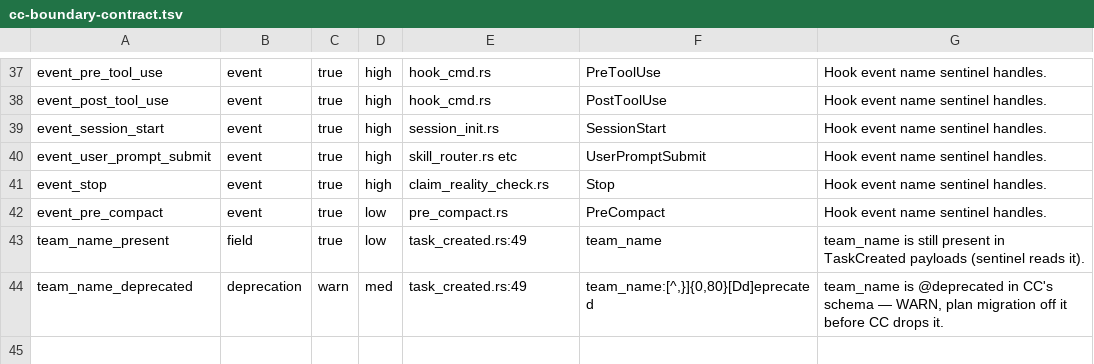
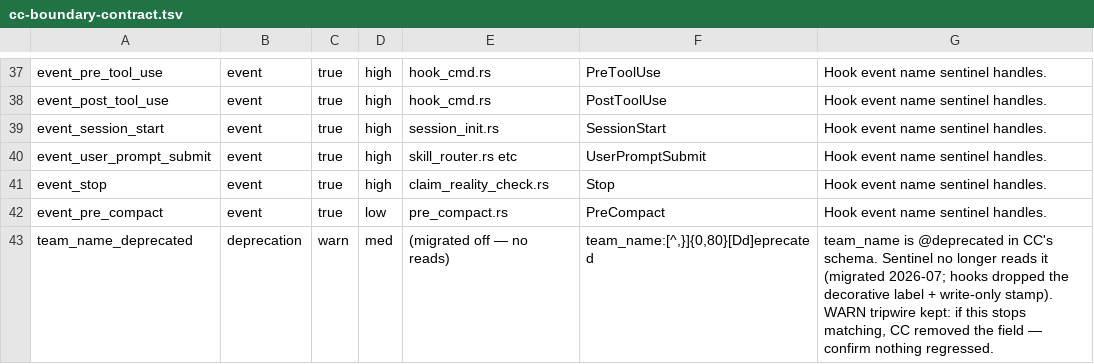
Before and after one commit to crawlsys/sentinel, a TSV file: scripts/cc-boundary-contract.tsv, drawn as a sheet; only a part is shown, gaps mark what is left out.

```diff
--- a/scripts/cc-boundary-contract.tsv
+++ b/scripts/cc-boundary-contract.tsv
@@ -42,3 +42,2 @@ event_stop	event	true	high	claim_reality_check.rs	"Stop"	Hook event name sentine
 event_pre_compact	event	true	low	pre_compact.rs	"PreCompact"	Hook event name sentinel handles.
-team_name_present	field	true	low	task_created.rs:49	team_name	team_name is still present in TaskCreated payloads (sentinel reads it).
-team_name_deprecated	deprecation	warn	med	task_created.rs:49	team_name:[^,}]{0,80}[Dd]eprecated	team_name is @deprecated in CC's schema — WARN, plan migration off it before CC drops it.
+team_name_deprecated	deprecation	warn	med	(migrated off — no reads)	team_name:[^,}]{0,80}[Dd]eprecated	team_name is @deprecated in CC's schema. Sentinel no longer reads it (migrated 2026-07; hooks dropped the decorative label + write-only stamp). WARN tripwire kept: if this stops matching, CC removed the field — confirm nothing regressed.
```
Also changed, not shown: 3 other files.
